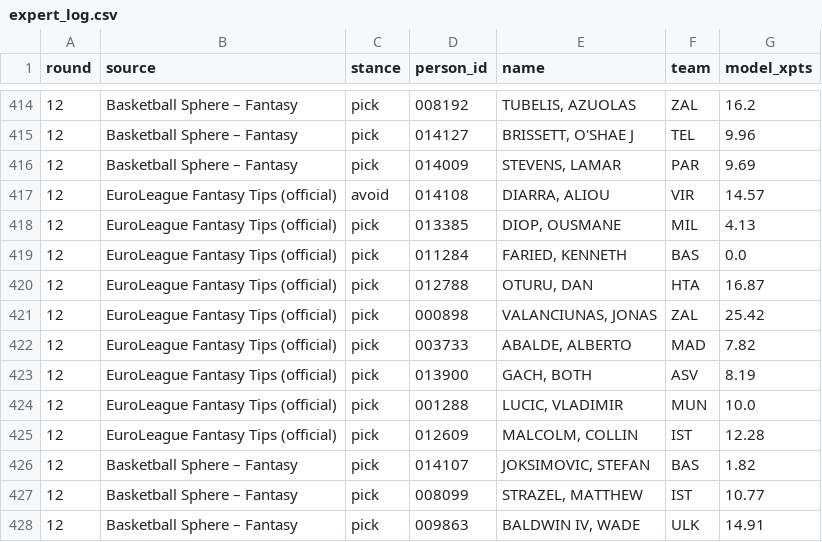
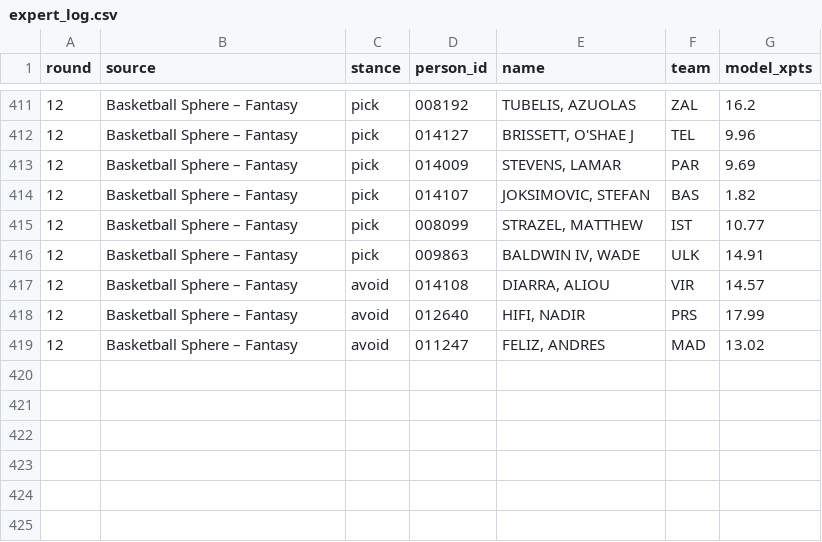
Before and after one commit to VaGlar/Euroleague-Fantasy-Challenge, a CSV file: data/public/expert_log.csv, drawn as a sheet; only a part is shown, gaps mark what is left out; the diff covers the shown part only.

Commit message:
data: update 2026-11-14 05:07

```diff
--- a/data/public/expert_log.csv
+++ b/data/public/expert_log.csv
@@ -416,11 +413,2 @@ round,source,stance,person_id,name,team,model_xpts
 12,Basketball Sphere – Fantasy,pick,014009,"STEVENS, LAMAR",PAR,9.69
-12,EuroLeague Fantasy Tips (official),avoid,014108,"DIARRA, ALIOU",VIR,14.57
-12,EuroLeague Fantasy Tips (official),pick,013385,"DIOP, OUSMANE",MIL,4.13
-12,EuroLeague Fantasy Tips (official),pick,011284,"FARIED, KENNETH",BAS,0.0
-12,EuroLeague Fantasy Tips (official),pick,012788,"OTURU, DAN",HTA,16.87
-12,EuroLeague Fantasy Tips (official),pick,000898,"VALANCIUNAS, JONAS",ZAL,25.42
-12,EuroLeague Fantasy Tips (official),pick,003733,"ABALDE, ALBERTO",MAD,7.82
-12,EuroLeague Fantasy Tips (official),pick,013900,"GACH, BOTH",ASV,8.19
-12,EuroLeague Fantasy Tips (official),pick,001288,"LUCIC, VLADIMIR",MUN,10.0
-12,EuroLeague Fantasy Tips (official),pick,012609,"MALCOLM, COLLIN",IST,12.28
 12,Basketball Sphere – Fantasy,pick,014107,"JOKSIMOVIC, STEFAN",BAS,1.82
@@ -428 +416,4 @@ round,source,stance,person_id,name,team,model_xpts
 12,Basketball Sphere – Fantasy,pick,009863,"BALDWIN IV, WADE",ULK,14.91
+12,Basketball Sphere – Fantasy,avoid,014108,"DIARRA, ALIOU",VIR,14.57
+12,Basketball Sphere – Fantasy,avoid,012640,"HIFI, NADIR",PRS,17.99
+12,Basketball Sphere – Fantasy,avoid,011247,"FELIZ, ANDRES",MAD,13.02
```
Also changed, not shown: 5 removed rows and 17 edited cells elsewhere in this file, data/public/pred_log.csv, data/public/prices.csv, 9 other files.
